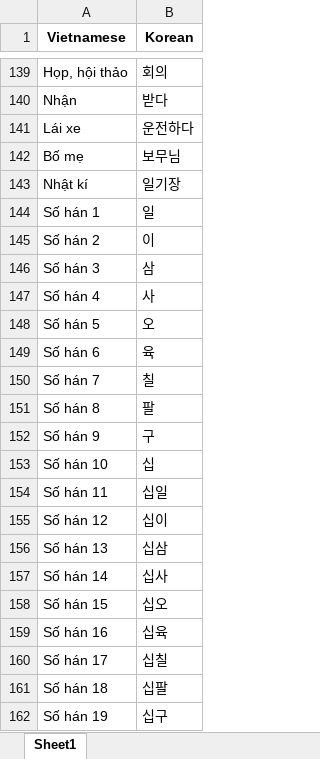
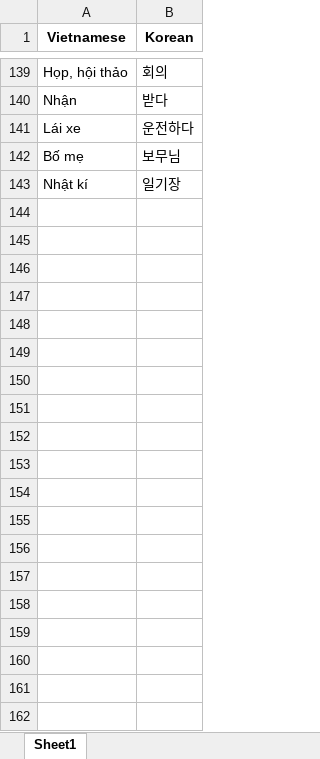
Before and after one commit to bnchinh/Learn_Korea_Simple, an Excel workbook: vocab_modified.xlsx, sheet Sheet1, drawn as a sheet; only a part is shown, gaps mark what is left out; values as stored, in another font and other column widths than the file's, no borders; the diff covers the shown part only; the diff names each change by its address in the sheet, - before the commit and + after, or states it on an @@ line.

```diff
--- a/vocab_modified.xlsx (sheet Sheet1)
+++ b/vocab_modified.xlsx (sheet Sheet1)
-row 144: Số hán 1 | 일
-row 145: Số hán 2 | 이
-row 146: Số hán 3 | 삼
-row 147: Số hán 4 | 사
-row 148: Số hán 5 | 오
-row 149: Số hán 6 | 육
-row 150: Số hán 7 | 칠
-row 151: Số hán 8 | 팔
-row 152: Số hán 9 | 구
-row 153: Số hán 10 | 십
-row 154: Số hán 11 | 십일
-row 155: Số hán 12 | 십이
-row 156: Số hán 13 | 십삼
-row 157: Số hán 14 | 십사
-row 158: Số hán 15 | 십오
-row 159: Số hán 16 | 십육
-row 160: Số hán 17 | 십칠
-row 161: Số hán 18 | 십팔
-row 162: Số hán 19 | 십구
```
Also changed, not shown: 181 removed rows elsewhere in this sheet, 3 other files.
